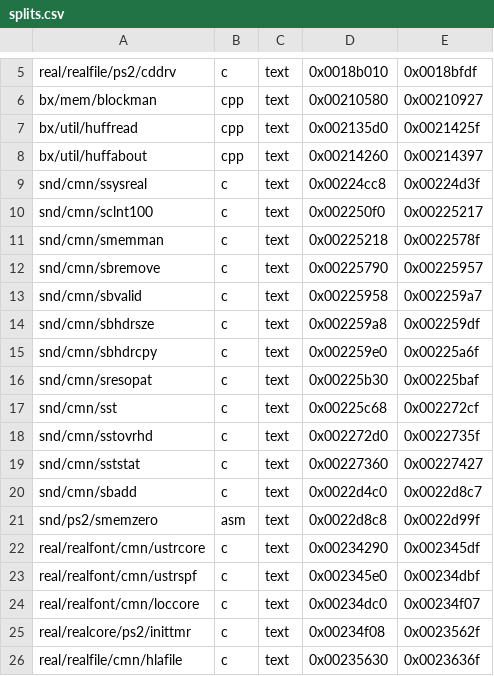
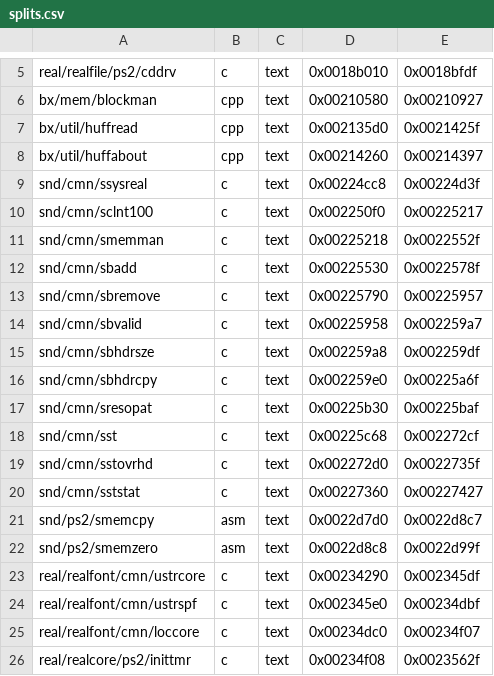
Before and after one commit to ssxdecomp/ssx, a CSV file: data/splits.csv, drawn as a sheet; only a part is shown, gaps mark what is left out; the shorter side is filled out with more unchanged rows.

Commit message:
data: Fix up more SND splits
oops...

```diff
--- a/data/splits.csv
+++ b/data/splits.csv
@@ -10,3 +10,4 @@ snd/cmn/ssysreal,c,text,0x00224cc8,0x00224d3f
 snd/cmn/sclnt100,c,text,0x002250f0,0x00225217
-snd/cmn/smemman,c,text,0x00225218,0x0022578f
+snd/cmn/smemman,c,text,0x00225218,0x0022552f
+snd/cmn/sbadd,c,text,0x00225530,0x0022578f
 snd/cmn/sbremove,c,text,0x00225790,0x00225957
@@ -19,3 +20,3 @@ snd/cmn/sstovrhd,c,text,0x002272d0,0x0022735f
 snd/cmn/sststat,c,text,0x00227360,0x00227427
-snd/cmn/sbadd,c,text,0x0022d4c0,0x0022d8c7
+snd/ps2/smemcpy,asm,text,0x0022d7d0,0x0022d8c7
 snd/ps2/smemzero,asm,text,0x0022d8c8,0x0022d99f
```
